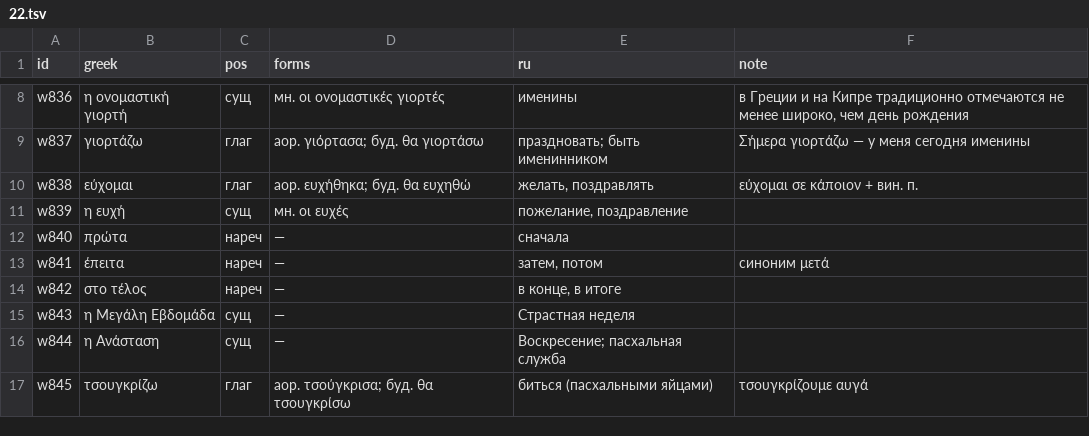
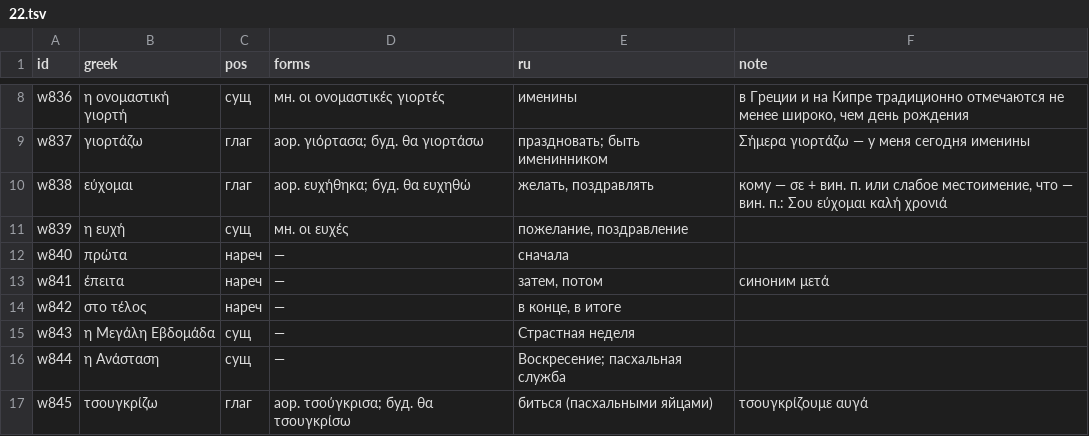
Before and after one commit to lavich/tetradio, a TSV file: docs/course/lexicon/22.tsv, drawn as a sheet; only a part is shown, gaps mark what is left out.

Commit message:
docs: sync lexicon with reviewed cards 21–23

```diff
--- a/docs/course/lexicon/22.tsv
+++ b/docs/course/lexicon/22.tsv
@@ -9,3 +9,3 @@ w836	η ονομαστική γιορτή	сущ	мн. οι ονομαστικέ
 w837	γιορτάζω	глаг	аор. γιόρτασα; буд. θα γιορτάσω	праздновать; быть именинником	Σήμερα γιορτάζω — у меня сегодня именины
-w838	εύχομαι	глаг	аор. ευχήθηκα; буд. θα ευχηθώ	желать, поздравлять	εύχομαι σε κάποιον + вин. п.
+w838	εύχομαι	глаг	аор. ευχήθηκα; буд. θα ευχηθώ	желать, поздравлять	кому — σε + вин. п. или слабое местоимение, что — вин. п.: Σου εύχομαι καλή χρονιά
 w839	η ευχή	сущ	мн. οι ευχές	пожелание, поздравление	
```
Also changed, not shown: docs/course/lexicon/21.tsv, docs/course/lexicon/24.tsv.
